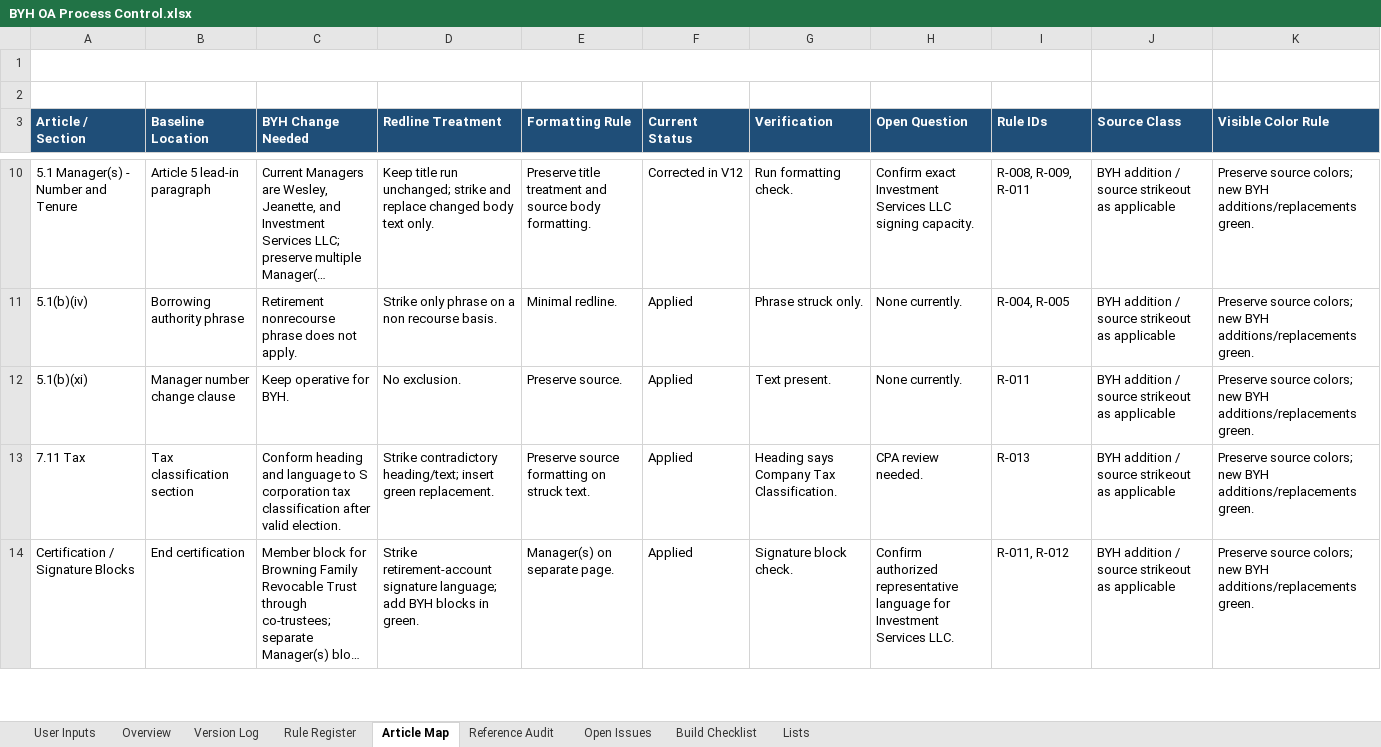
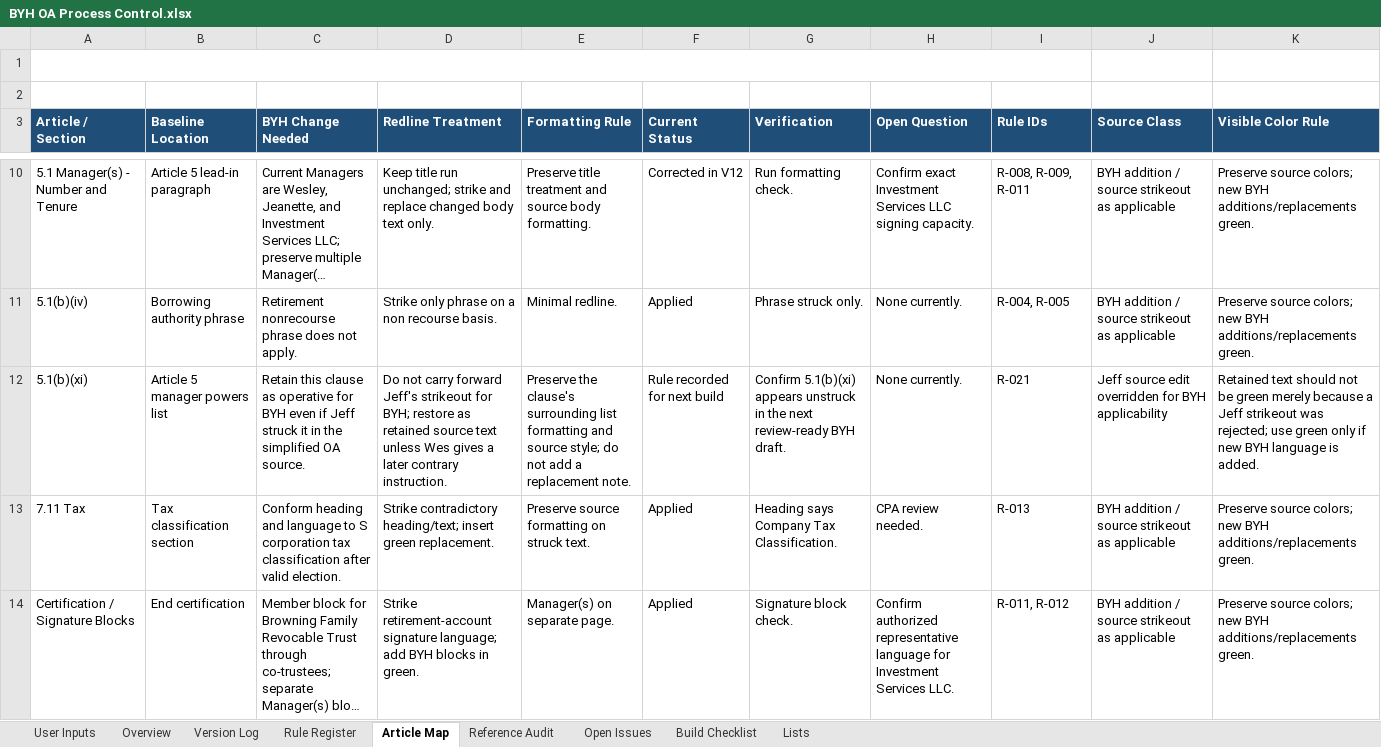
Before and after one commit to BuyYourHome/Admin-Wiki, an Excel workbook: Project Rooms/Operating Agreements/working/BYH OA Process Control.xlsx, sheet Article Map, drawn as a sheet; only a part is shown, gaps mark what is left out; long unchanged cells end in …; values as stored, in another font and other column widths than the file's, no borders; the diff names each change by its address in the sheet, - before the commit and + after, or states it on an @@ line.

Commit message:
Keep BYH section 5.1bxi operative

```diff
--- a/Project Rooms/Operating Agreements/working/BYH OA Process Control.xlsx (sheet Article Map)
+++ b/Project Rooms/Operating Agreements/working/BYH OA Process Control.xlsx (sheet Article Map)
-B12 (Baseline Location): Manager number change clause
+B12 (Baseline Location): Article 5 manager powers list
-C12 (BYH Change Needed): Keep operative for BYH.
+C12 (BYH Change Needed): Retain this clause as operative for BYH even if Jeff struck it in the simplified OA source.
-D12 (Redline Treatment): No exclusion.
+D12 (Redline Treatment): Do not carry forward Jeff's strikeout for BYH; restore as retained source text unless Wes gives a later contrary instruction.
-E12 (Formatting Rule): Preserve source.
+E12 (Formatting Rule): Preserve the clause's surrounding list formatting and source style; do not add a replacement note.
-F12 (Current Status): Applied
+F12 (Current Status): Rule recorded for next build
-G12 (Verification): Text present.
+G12 (Verification): Confirm 5.1(b)(xi) appears unstruck in the next review-ready BYH draft.
-I12 (Rule IDs): R-011
+I12 (Rule IDs): R-021
-J12 (Source Class): BYH addition / source strikeout as applicable
+J12 (Source Class): Jeff source edit overridden for BYH applicability
-K12 (Visible Color Rule): Preserve source colors; new BYH additions/replacements green.
+K12 (Visible Color Rule): Retained text should not be green merely because a Jeff strikeout was rejected; use green only if new BYH language is added.
```
Also changed, not shown: sheet Build Checklist, sheet Rule Register, 1 other file.
